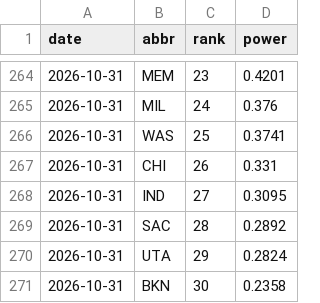
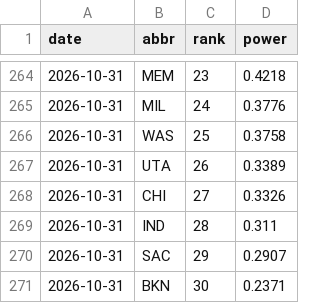
Before and after one commit to eseto9/NBA-Model, a CSV file: log/rankings.csv, drawn as a sheet; only a part is shown, gaps mark what is left out; the diff covers the shown part only.

```diff
--- a/log/rankings.csv
+++ b/log/rankings.csv
@@ -264,8 +264,8 @@ date,abbr,rank,power
-2026-10-31,MEM,23,0.4201
-2026-10-31,MIL,24,0.376
-2026-10-31,WAS,25,0.3741
-2026-10-31,CHI,26,0.331
-2026-10-31,IND,27,0.3095
-2026-10-31,SAC,28,0.2892
-2026-10-31,UTA,29,0.2824
-2026-10-31,BKN,30,0.2358
+2026-10-31,MEM,23,0.4218
+2026-10-31,MIL,24,0.3776
+2026-10-31,WAS,25,0.3758
+2026-10-31,UTA,26,0.3389
+2026-10-31,CHI,27,0.3326
+2026-10-31,IND,28,0.311
+2026-10-31,SAC,29,0.2907
+2026-10-31,BKN,30,0.2371
```
Also changed, not shown: 32 edited cells elsewhere in this file, log/odds.csv, log/predictions.csv, 15 other files.
